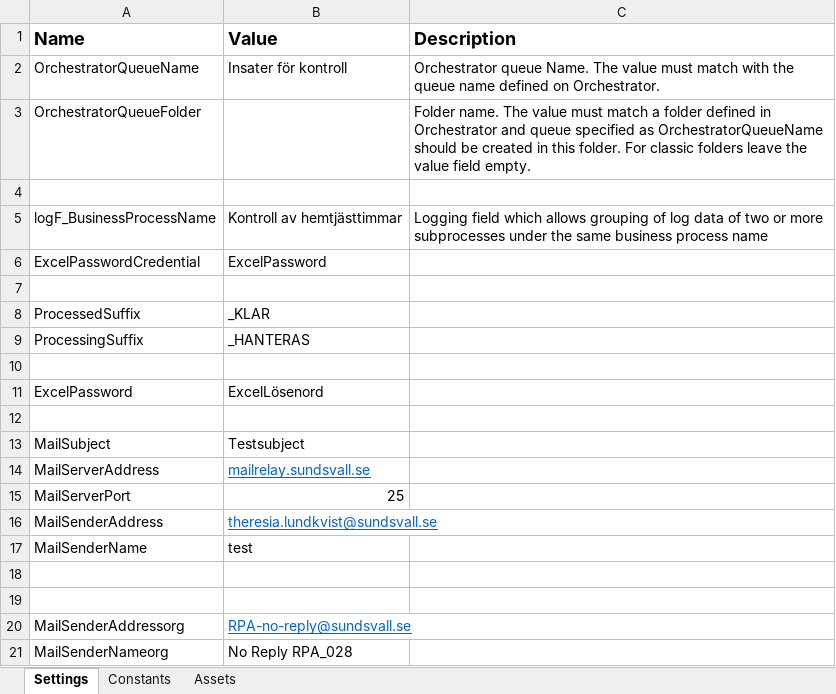
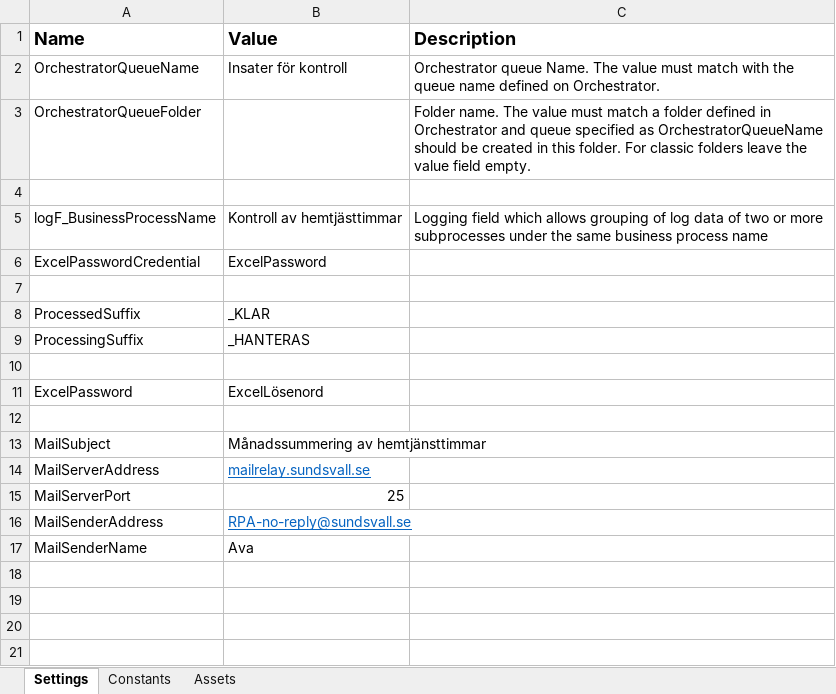
Before and after one commit to Sundsvallskommun/RPA-KontrollAvHemtjansttimmar, an Excel workbook: Data/Config.xlsx, sheet Settings, drawn as a sheet; values as stored, in another font and other column widths than the file's, no borders; the diff names each change by its address in the sheet, - before the commit and + after, or states it on an @@ line.

Commit message:
Counter for how many rows without any reported hours and Uptade Config (sender mail and subject and name)

```diff
--- a/Data/Config.xlsx (sheet Settings)
+++ b/Data/Config.xlsx (sheet Settings)
-B13 (Value): Testsubject
+B13 (Value): Månadssummering av hemtjänsttimmar
-B16 (Value): theresia.lundkvist@sundsvall.se
+B16 (Value): RPA-no-reply@sundsvall.se
-B17 (Value): test
+B17 (Value): Ava
-row 18: (empty)
-row 19: (empty)
-row 20: MailSenderAddressorg | RPA-no-reply@sundsvall.se
-row 21: MailSenderNameorg | No Reply RPA_028
```
Also changed, not shown: 1 other file.
